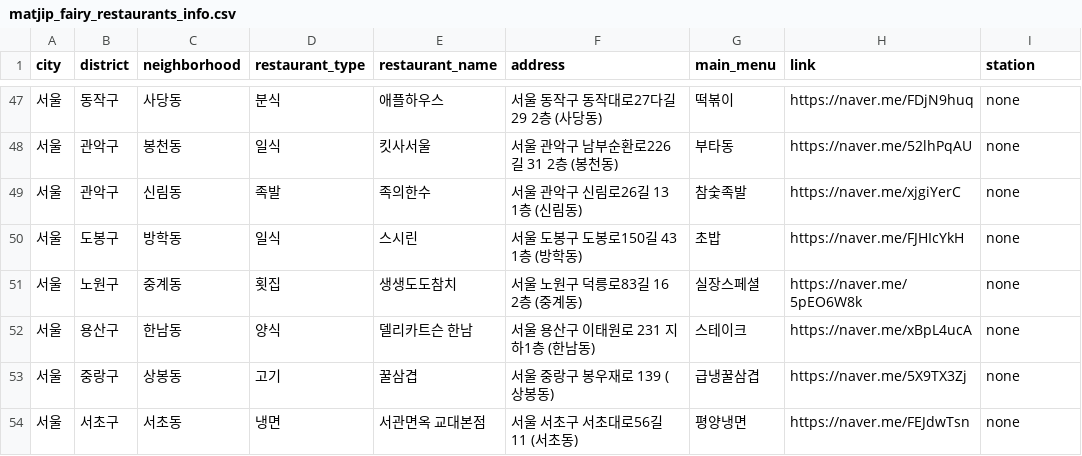
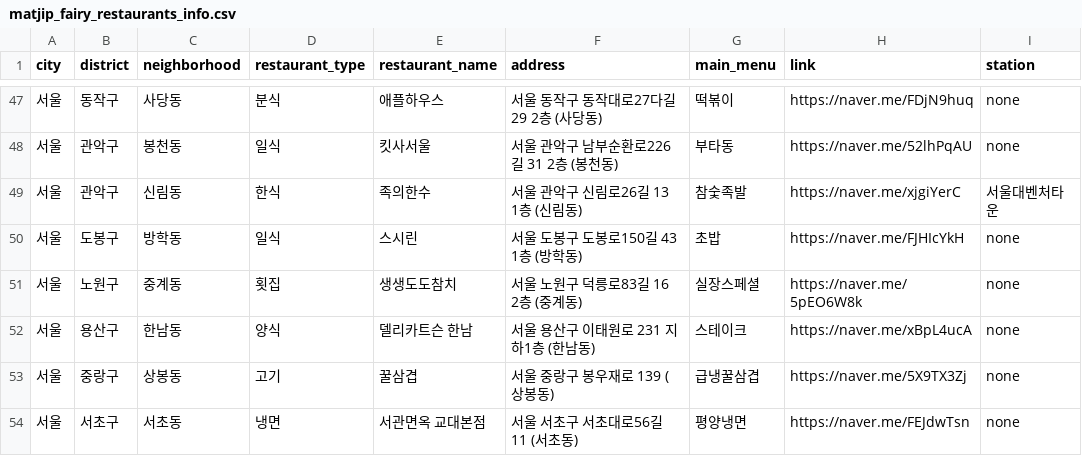
Before and after one commit to Bonitabueno/matjip_fairy, a CSV file: matjip_fairy_restaurants_info.csv, drawn as a sheet; only a part is shown, gaps mark what is left out.

Commit message:
Update matjip_fairy_restaurants_info.csv

```diff
--- a/matjip_fairy_restaurants_info.csv
+++ b/matjip_fairy_restaurants_info.csv
@@ -48,3 +48,3 @@ city,district,neighborhood,restaurant_type,restaurant_name,address,main_menu,lin
 서울,관악구,봉천동,일식,킷사서울,서울 관악구 남부순환로226길 31 2층 (봉천동),부타동,https://naver.me/52lhPqAU,none
-서울,관악구,신림동,족발,족의한수,서울 관악구 신림로26길 13 1층 (신림동),참숯족발,https://naver.me/xjgiYerC,none
+서울,관악구,신림동,한식,족의한수,서울 관악구 신림로26길 13 1층 (신림동),참숯족발,https://naver.me/xjgiYerC,서울대벤처타운
 서울,도봉구,방학동,일식,스시린,서울 도봉구 도봉로150길 43 1층 (방학동),초밥,https://naver.me/FJHIcYkH,none
```
